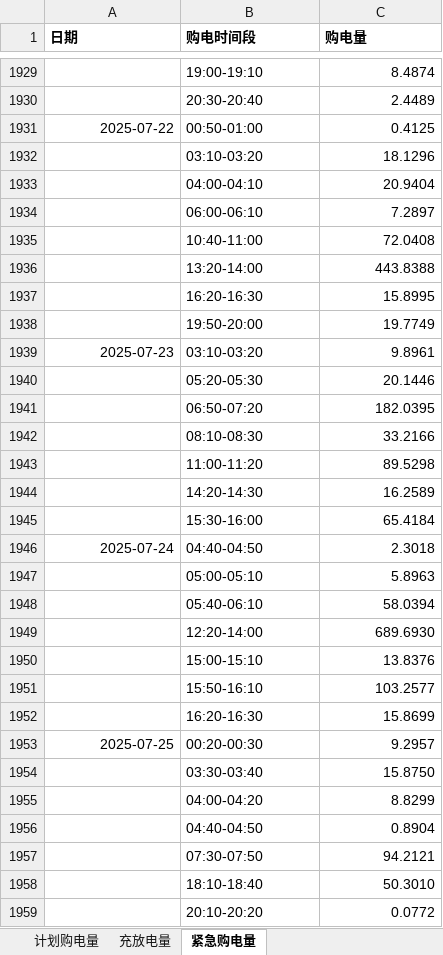
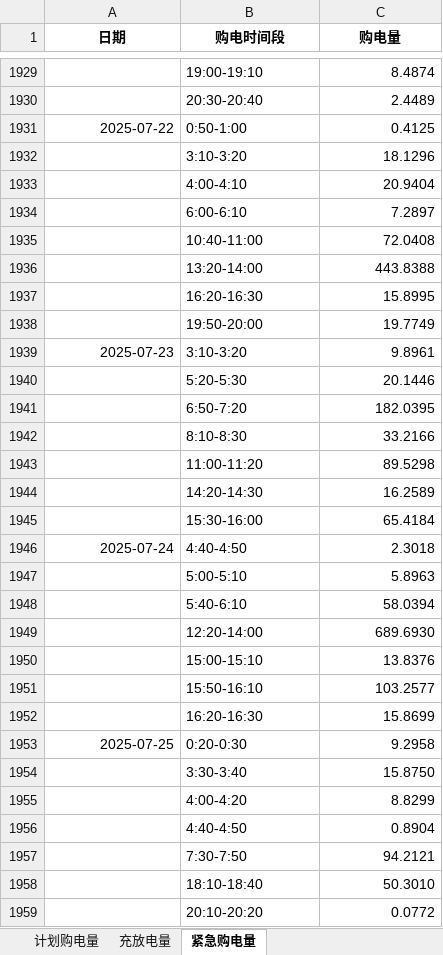
Before and after one commit to mathematical-modeling-nju-2026/mathematical-modeling, an Excel workbook: question2/results/result2.xlsx, sheet 紧急购电量, drawn as a sheet; only a part is shown, gaps mark what is left out; values as stored, in another font and other column widths than the file's, no borders; the diff covers the shown part only; the diff names each change by its address in the sheet, - before the commit and + after, or states it on an @@ line.

Commit message:
﻿fix(template): result*.xlsx 恢复附件5 原表头并按环形映射填数
问题
    导出器把模板表头"纠正"为 00:00-00:10 … 23:50-24:00，
    与附件5 不一致（模板为 0:10-0:20 … 23:50-0:00+1、0:00+1-0:10+1），
    严格格式检查可能判为错列/非模板。

根因
    模板表头是"左端点"且首格为 0:10-0:20，与附件1/2/4 的"区间末"标签
    （0:10 表示 00:00-00:10）相差一格。旧导出按"位置保持"填数，为避免
    语义错位就把表头改成了区间末样式。

修复（依据官方参考实现 CUMCM2026Problems/C题/问题一/make_result1.py）
    · 表头：逐字复用模板原文（含模板自身的 7:0-7:10 等写法）
    · 数值：环形映射 out[i] = data[(i+1) % 144]
      模板 0:10-0:20      ← 内部 slot 1
      模板 23:50-0:00+1   ← 内部 slot 143
      模板 0:00+1-0:10+1  ← 内部 slot 0（环形回绕）

改动
    · 新增 common/efficiency/template_layout.py（模板标签 + 环形映射，唯一真源）
    · 新增 common/efficiency/rebuild_result_workbooks.py（按明细重建全部 xlsx）
    · 修复 4 个导出器：q1/run_q1.py、q2/run_experiment.py、
      q3/run_q3.py、q4/part3/run_q3.py
    · 重建 10 个 result*.xlsx（基线 + def2）

验证
    · 10/10 文件表头与模板逐列一致，工作表名/列数/行数一致
    · 384,480 格数值 = 环形映射(明细)，逐格最大差异 5e-7（float 舍入）
    · 全天购电量总量守恒（与明细完全一致）
    · 与官方 问题一/result1.xlsx 交叉核对：标签逐行相同、
      总量一致（59,482.70 kWh），142/144 格逐值相同
    · 仅改 Excel，明细 CSV/JSON 与全部计算结果未触碰

```diff
--- a/question2/results/result2.xlsx (sheet 紧急购电量)
+++ b/question2/results/result2.xlsx (sheet 紧急购电量)
-A1:C1 alignment: left
+A1:C1 alignment: center
-B1931 (购电时间段): 00:50-01:00
+B1931 (购电时间段): 0:50-1:00
-B1932 (购电时间段): 03:10-03:20
+B1932 (购电时间段): 3:10-3:20
-B1933 (购电时间段): 04:00-04:10
+B1933 (购电时间段): 4:00-4:10
-B1934 (购电时间段): 06:00-06:10
+B1934 (购电时间段): 6:00-6:10
-B1939 (购电时间段): 03:10-03:20
+B1939 (购电时间段): 3:10-3:20
-B1940 (购电时间段): 05:20-05:30
+B1940 (购电时间段): 5:20-5:30
-B1941 (购电时间段): 06:50-07:20
+B1941 (购电时间段): 6:50-7:20
-B1942 (购电时间段): 08:10-08:30
+B1942 (购电时间段): 8:10-8:30
-B1946 (购电时间段): 04:40-04:50
+B1946 (购电时间段): 4:40-4:50
-B1947 (购电时间段): 05:00-05:10
+B1947 (购电时间段): 5:00-5:10
-B1948 (购电时间段): 05:40-06:10
+B1948 (购电时间段): 5:40-6:10
-B1953 (购电时间段): 00:20-00:30
+B1953 (购电时间段): 0:20-0:30
-C1953 (购电量): 9.2957
+C1953 (购电量): 9.2958
-B1954 (购电时间段): 03:30-03:40
+B1954 (购电时间段): 3:30-3:40
-B1955 (购电时间段): 04:00-04:20
+B1955 (购电时间段): 4:00-4:20
-B1956 (购电时间段): 04:40-04:50
+B1956 (购电时间段): 4:40-4:50
-B1957 (购电时间段): 07:30-07:50
+B1957 (购电时间段): 7:30-7:50
```
Also changed, not shown: 24 added rows, 24 removed rows and 1780 edited cells elsewhere in this sheet, sheet 充放电量, sheet 计划购电量, question1/efficiency/results/result1.xlsx, question1/results/result1.xlsx, 14 other files.
